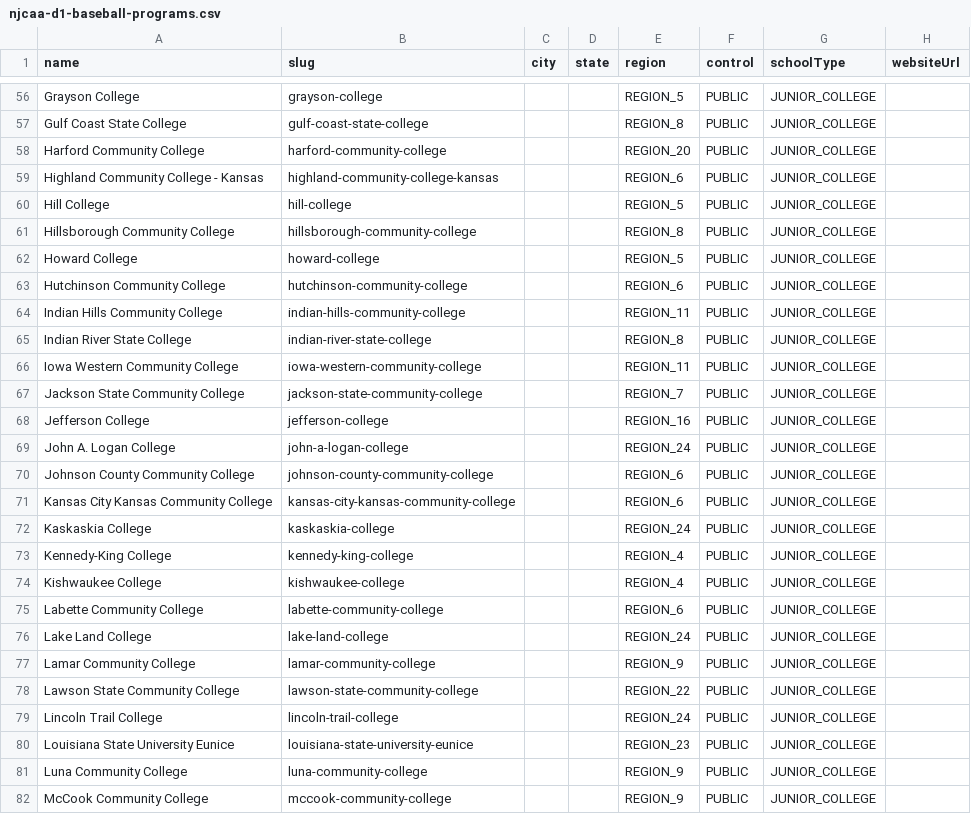
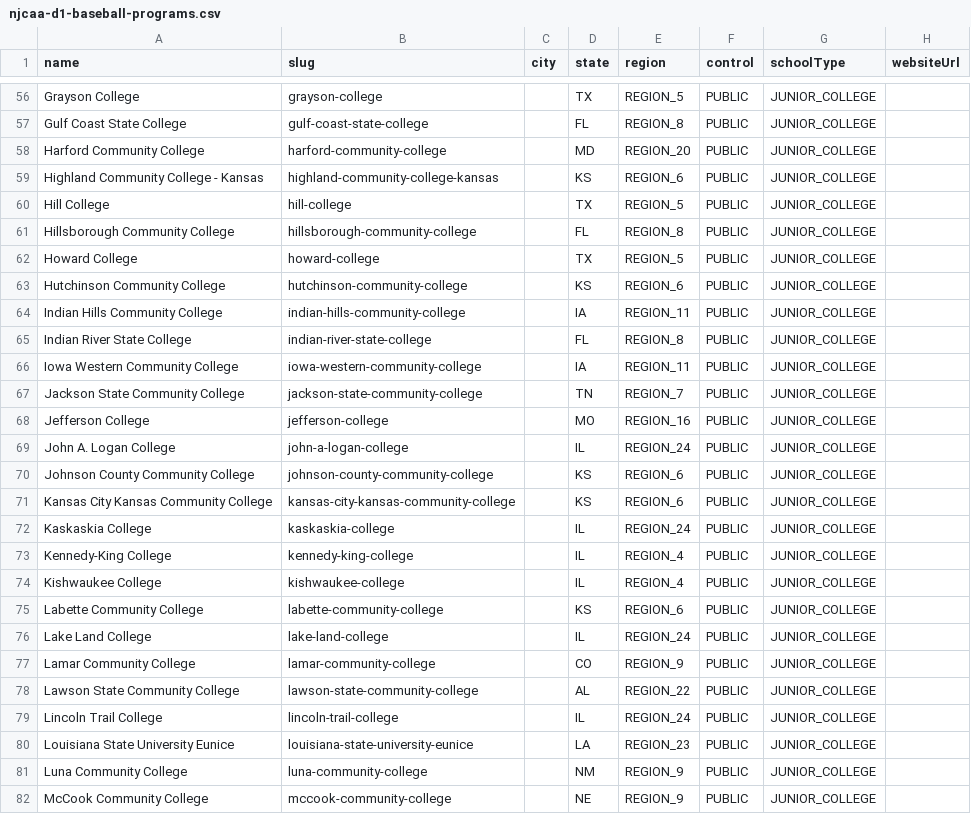
Before and after one commit to mattblittle-create/scoutline-beta, a CSV file: data/njcaa-d1-baseball-programs.csv, drawn as a sheet; only a part is shown, gaps mark what is left out; the diff covers the shown part only; the diff names each change by its address in the sheet, - before the commit and + after, or states it on an @@ line.

```diff
--- a/data/njcaa-d1-baseball-programs.csv
+++ b/data/njcaa-d1-baseball-programs.csv
-D56 (state): (empty)
+D56 (state): TX
-D57 (state): (empty)
+D57 (state): FL
-D58 (state): (empty)
+D58 (state): MD
-D59 (state): (empty)
+D59 (state): KS
-D60 (state): (empty)
+D60 (state): TX
-D61 (state): (empty)
+D61 (state): FL
-D62 (state): (empty)
+D62 (state): TX
-D63 (state): (empty)
+D63 (state): KS
-D64 (state): (empty)
+D64 (state): IA
-D65 (state): (empty)
+D65 (state): FL
-D66 (state): (empty)
+D66 (state): IA
-D67 (state): (empty)
+D67 (state): TN
-D68 (state): (empty)
+D68 (state): MO
-D69 (state): (empty)
+D69 (state): IL
-D70:D71 (state): (empty)
+D70:D71 (state): KS
-D72:D74 (state): (empty)
+D72:D74 (state): IL
-D75 (state): (empty)
+D75 (state): KS
-D76 (state): (empty)
+D76 (state): IL
-D77 (state): (empty)
+D77 (state): CO
-D78 (state): (empty)
+D78 (state): AL
-D79 (state): (empty)
+D79 (state): IL
-D80 (state): (empty)
+D80 (state): LA
-D81 (state): (empty)
+D81 (state): NM
-D82 (state): (empty)
+D82 (state): NE
```
Also changed, not shown: 128 edited cells elsewhere in this file, 2 other files.
